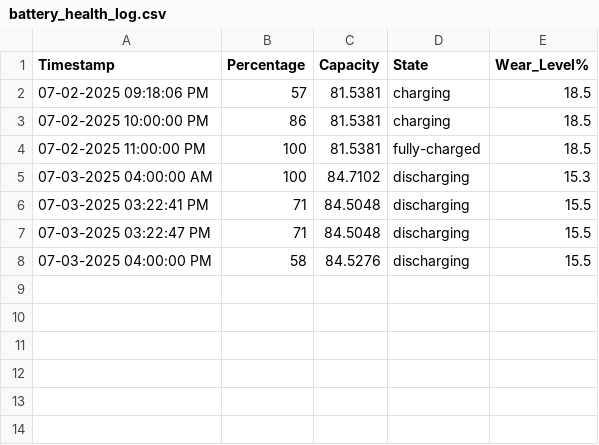
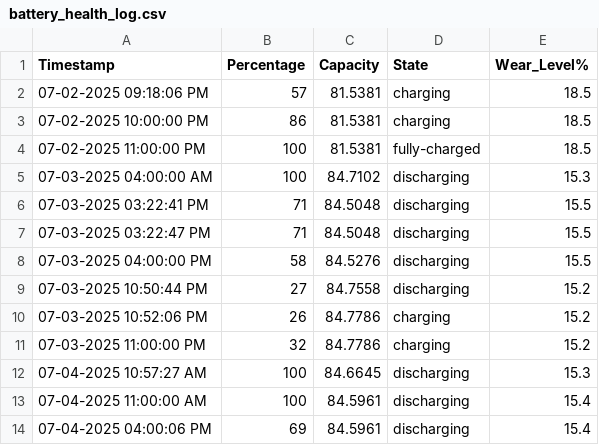
Before and after one commit to Jeff-Nibbs/asahi-scripts, a CSV file: text-files/battery_health_log.csv, drawn as a sheet; the diff names each change by its address in the sheet, - before the commit and + after, or states it on an @@ line.

```diff
--- a/text-files/battery_health_log.csv
+++ b/text-files/battery_health_log.csv
+row 9: 07-03-2025 10:50:44 PM | 27 | 84.7558 | discharging | 15.2
+row 10: 07-03-2025 10:52:06 PM | 26 | 84.7786 | charging | 15.2
+row 11: 07-03-2025 11:00:00 PM | 32 | 84.7786 | charging | 15.2
+row 12: 07-04-2025 10:57:27 AM | 100 | 84.6645 | discharging | 15.3
+row 13: 07-04-2025 11:00:00 AM | 100 | 84.5961 | discharging | 15.4
+row 14: 07-04-2025 04:00:06 PM | 69 | 84.5961 | discharging | 15.4
```
Also changed, not shown: 6 other files.
